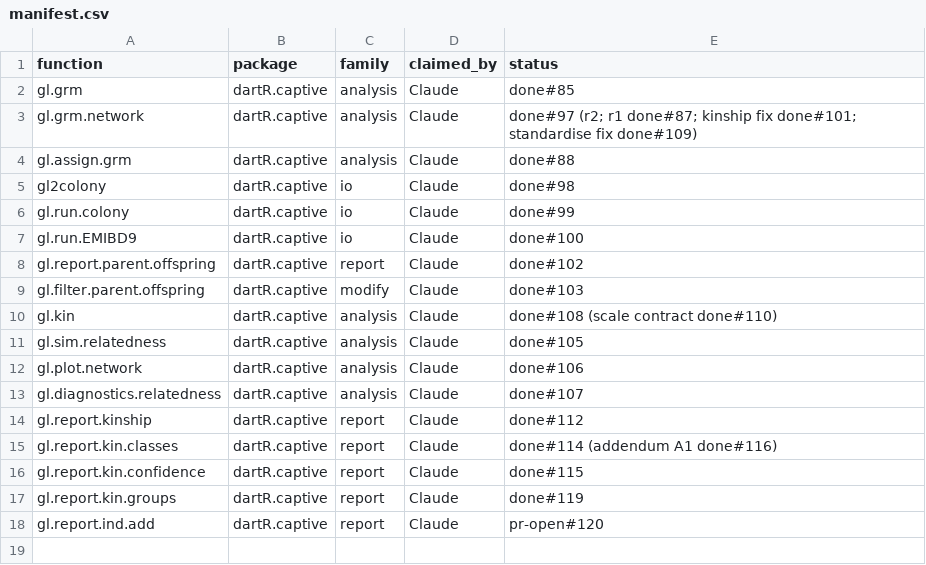
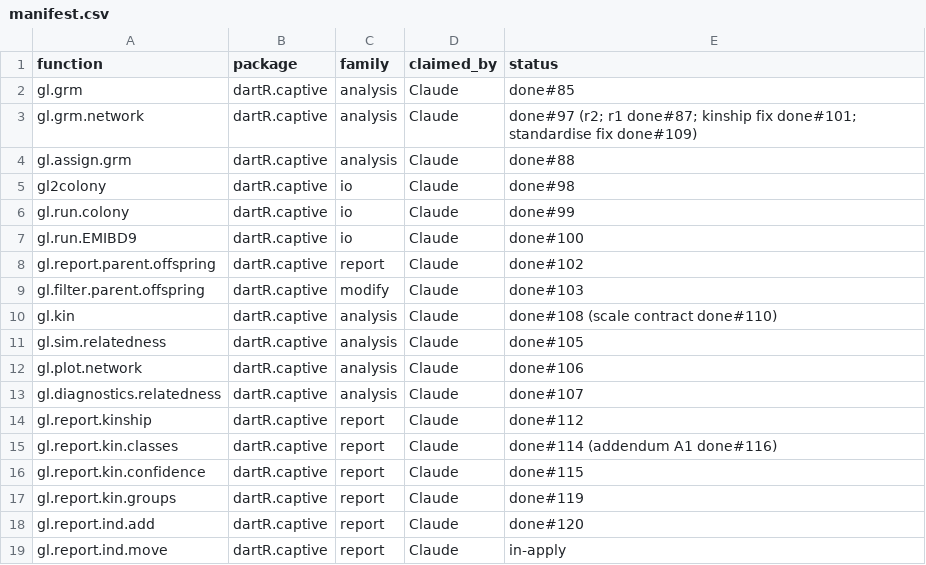
Before and after one commit to green-striped-gecko/dartR.captive, a CSV file: function-review/manifest.csv, drawn as a sheet.

Commit message:
fix bug in gl.report.ind.move: one NA kinship voided every move into or out of a population
utils.kin.dgd was called without na.rm, so one NA pair inside a
population made its GD NA and every move into or out of it NA, sorted
to the bottom without a message: 70 of 92 moves in the example with one
NA pair in EmmacCaptBred. The three GD calls now pass na.rm = TRUE (the
argument added in #120) and warn with the number of NA pairs.

Also: a warning when any individual has call rate below 0.8, since
mean imputation in gl.kin pulls kinship and self-kinship toward 0
(captive-bred self-kinship 0.34 against 0.46 after filtering loci at
0.95; only 5 of the top 10 moves stay in the top 10); Details now say
what net measures (an unweighted sum of two populations' GD changes
that favours small destinations and divergent or admixed movers: 9 of
the top 10 moves send captive-bred animals of mixed drainage ancestry
into single wild drainages) and that GD does not measure genetic
integrity; the example estimates kin on the full dataset; build=
dropped, report() in the verbose 3 summary.

Evidence: characterization test captured pre-review; 1 expectation
changed (the NA count), mapped to approved change 1; dgd.source and
dgd.dest match an independent block-mean recomputation exactly; 32
expectations pass.
Report: function-review/reports/dartR.captive/gl.report.ind.move.md

```diff
--- a/function-review/manifest.csv
+++ b/function-review/manifest.csv
@@ -17,2 +17,3 @@ gl.report.kin.confidence,dartR.captive,report,Claude,done#115
 gl.report.kin.groups,dartR.captive,report,Claude,done#119
-gl.report.ind.add,dartR.captive,report,Claude,pr-open#120
+gl.report.ind.add,dartR.captive,report,Claude,done#120
+gl.report.ind.move,dartR.captive,report,Claude,in-apply
```
Also changed, not shown: 5 other files.
